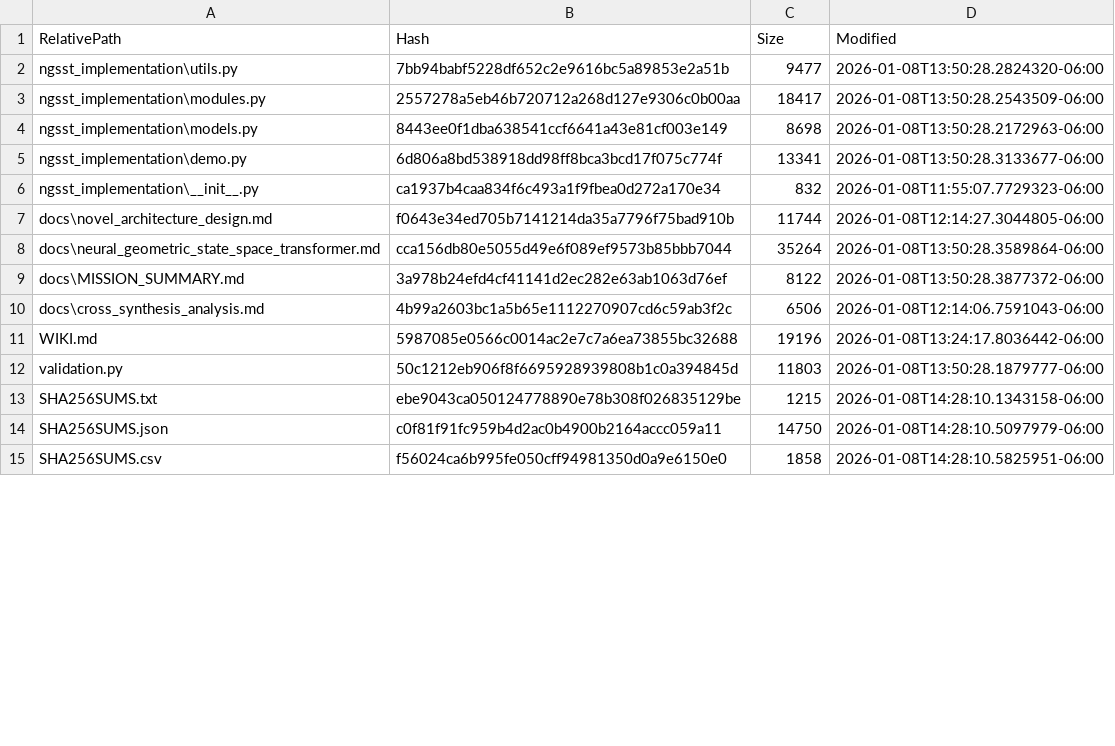
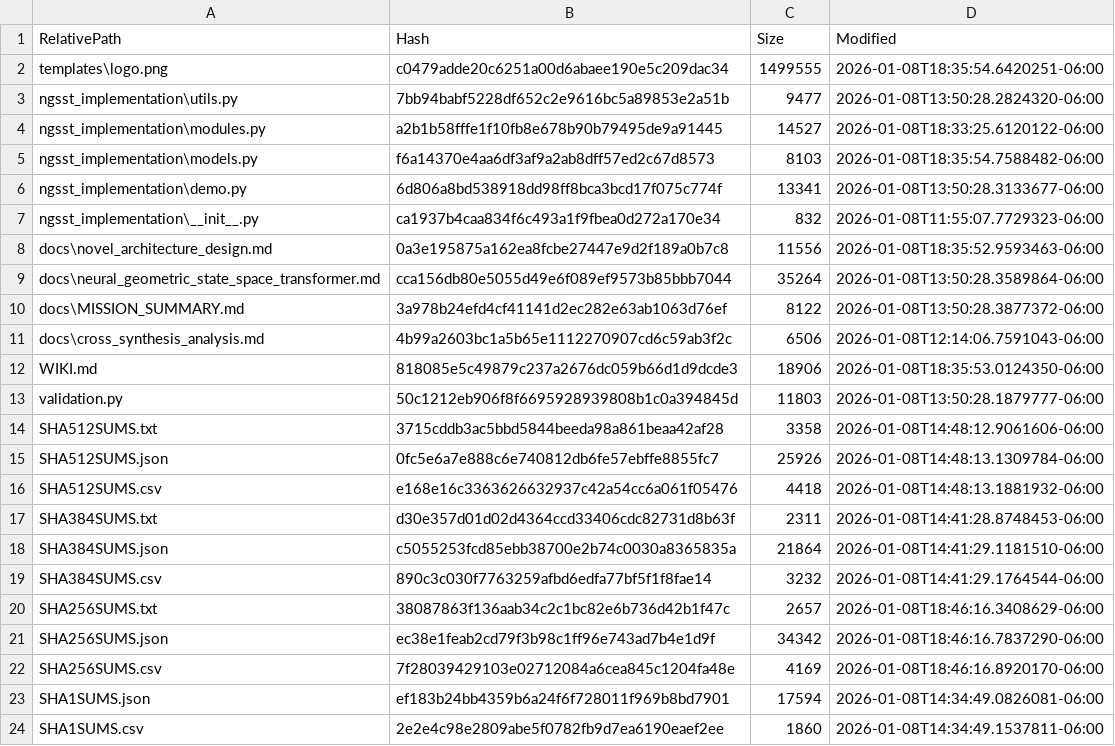
Before and after one commit to calisweetleaf/NGSST, a CSV file: SHA1SUMS.csv, drawn as a sheet; only a part is shown; the diff covers the shown part only.

```diff
--- a/SHA1SUMS.csv
+++ b/SHA1SUMS.csv
@@ -1,8 +1,9 @@
 "RelativePath","Hash","Size","Modified"
+"templates\logo.png","c0479adde20c6251a00d6abaee190e5c209dac34","1499555","2026-01-08T18:35:54.6420251-06:00"
 "ngsst_implementation\utils.py","7bb94babf5228df652c2e9616bc5a89853e2a51b","9477","2026-01-08T13:50:28.2824320-06:00"
-"ngsst_implementation\modules.py","2557278a5eb46b720712a268d127e9306c0b00aa","18417","2026-01-08T13:50:28.2543509-06:00"
-"ngsst_implementation\models.py","8443ee0f1dba638541ccf6641a43e81cf003e149","8698","2026-01-08T13:50:28.2172963-06:00"
+"ngsst_implementation\modules.py","a2b1b58fffe1f10fb8e678b90b79495de9a91445","14527","2026-01-08T18:33:25.6120122-06:00"
+"ngsst_implementation\models.py","f6a14370e4aa6df3af9a2ab8dff57ed2c67d8573","8103","2026-01-08T18:35:54.7588482-06:00"
 "ngsst_implementation\demo.py","6d806a8bd538918dd98ff8bca3bcd17f075c774f","13341","2026-01-08T13:50:28.3133677-06:00"
 "ngsst_implementation\__init__.py","ca1937b4caa834f6c493a1f9fbea0d272a170e34","832","2026-01-08T11:55:07.7729323-06:00"
-"docs\novel_architecture_design.md","f0643e34ed705b7141214da35a7796f75bad910b","11744","2026-01-08T12:14:27.3044805-06:00"
+"docs\novel_architecture_design.md","0a3e195875a162ea8fcbe27447e9d2f189a0b7c8","11556","2026-01-08T18:35:52.9593463-06:00"
 "docs\neural_geometric_state_space_transformer.md","cca156db80e5055d49e6f089ef9573b85bbb7044","35264","2026-01-08T13:50:28.3589864-06:00"
@@ -10,6 +11,14 @@
 "docs\cross_synthesis_analysis.md","4b99a2603bc1a5b65e1112270907cd6c59ab3f2c","6506","2026-01-08T12:14:06.7591043-06:00"
-"WIKI.md","5987085e0566c0014ac2e7c7a6ea73855bc32688","19196","2026-01-08T13:24:17.8036442-06:00"
+"WIKI.md","818085e5c49879c237a2676dc059b66d1d9dcde3","18906","2026-01-08T18:35:53.0124350-06:00"
 "validation.py","50c1212eb906f8f6695928939808b1c0a394845d","11803","2026-01-08T13:50:28.1879777-06:00"
-"SHA256SUMS.txt","ebe9043ca050124778890e78b308f026835129be","1215","2026-01-08T14:28:10.1343158-06:00"
-"SHA256SUMS.json","c0f81f91fc959b4d2ac0b4900b2164accc059a11","14750","2026-01-08T14:28:10.5097979-06:00"
-"SHA256SUMS.csv","f56024ca6b995fe050cff94981350d0a9e6150e0","1858","2026-01-08T14:28:10.5825951-06:00"
+"SHA512SUMS.txt","3715cddb3ac5bbd5844beeda98a861beaa42af28","3358","2026-01-08T14:48:12.9061606-06:00"
+"SHA512SUMS.json","0fc5e6a7e888c6e740812db6fe57ebffe8855fc7","25926","2026-01-08T14:48:13.1309784-06:00"
+"SHA512SUMS.csv","e168e16c3363626632937c42a54cc6a061f05476","4418","2026-01-08T14:48:13.1881932-06:00"
+"SHA384SUMS.txt","d30e357d01d02d4364ccd33406cdc82731d8b63f","2311","2026-01-08T14:41:28.8748453-06:00"
+"SHA384SUMS.json","c5055253fcd85ebb38700e2b74c0030a8365835a","21864","2026-01-08T14:41:29.1181510-06:00"
+"SHA384SUMS.csv","890c3c030f7763259afbd6edfa77bf5f1f8fae14","3232","2026-01-08T14:41:29.1764544-06:00"
+"SHA256SUMS.txt","38087863f136aab34c2c1bc82e6b736d42b1f47c","2657","2026-01-08T18:46:16.3408629-06:00"
+"SHA256SUMS.json","ec38e1feab2cd79f3b98c1ff96e743ad7b4e1d9f","34342","2026-01-08T18:46:16.7837290-06:00"
+"SHA256SUMS.csv","7f28039429103e02712084a6cea845c1204fa48e","4169","2026-01-08T18:46:16.8920170-06:00"
+"SHA1SUMS.json","ef183b24bb4359b6a24f6f728011f969b8bd7901","17594","2026-01-08T14:34:49.0826081-06:00"
+"SHA1SUMS.csv","2e2e4c98e2809abe5f0782fb9d7ea6190eaef2ee","1860","2026-01-08T14:34:49.1537811-06:00"
```
Also changed, not shown: 6 added rows and 6 edited cells elsewhere in this file, SHA256SUMS.csv, SHA384SUMS.csv, 27 other files.
